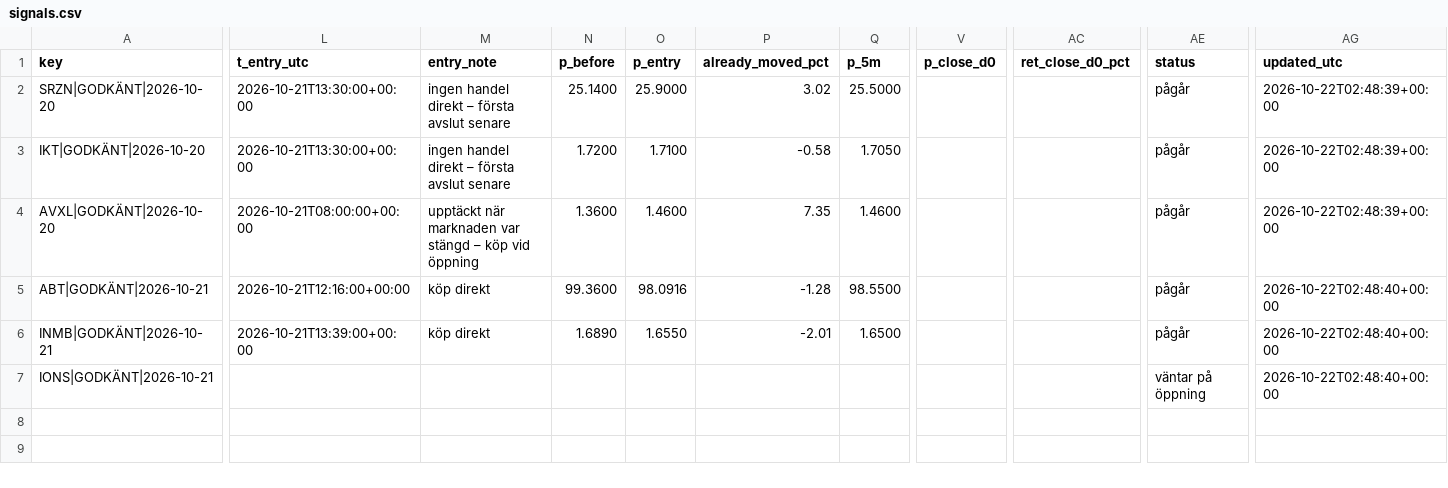
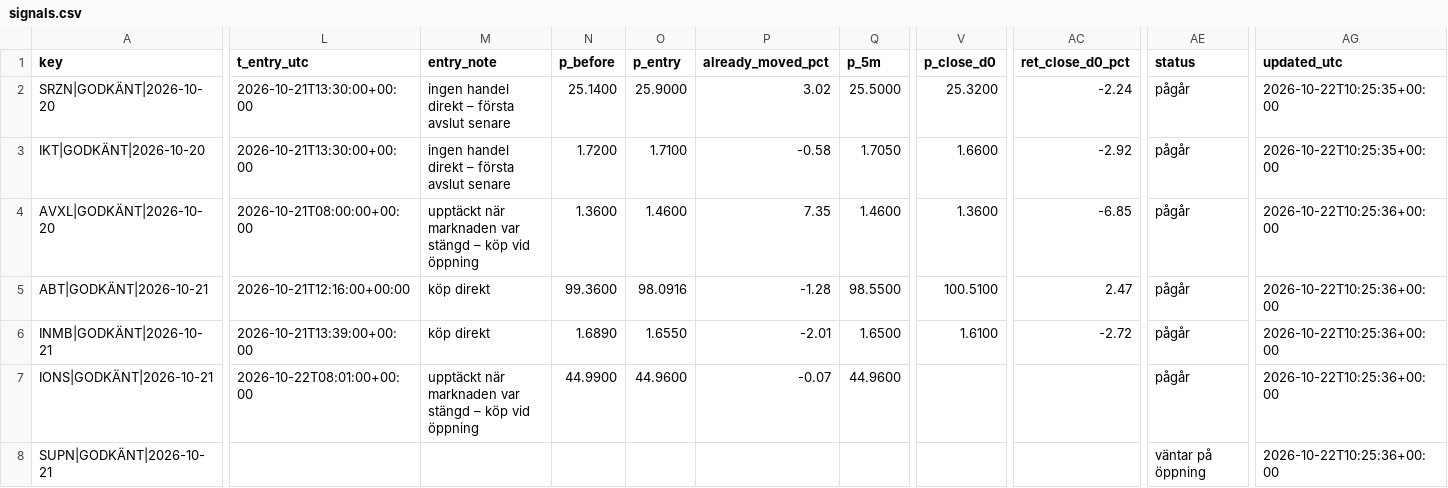
Before and after one commit to emilwiktorsson-jpg/fda-collector, a CSV file: data/signals.csv, drawn as a sheet; only a part is shown, gaps mark what is left out; rows hold the shown columns only; the diff covers the shown part only; the diff names each change by its address in the sheet, - before the commit and + after, or states it on an @@ line.

```diff
--- a/data/signals.csv
+++ b/data/signals.csv
-V2 (p_close_d0): (empty)
+V2 (p_close_d0): 25.3200
-AC2 (ret_close_d0_pct): (empty)
+AC2 (ret_close_d0_pct): -2.24
-AG2:AG3 (updated_utc): 2026-10-22T02:48:39+00:00
+AG2:AG3 (updated_utc): 2026-10-22T10:25:35+00:00
-V3 (p_close_d0): (empty)
+V3 (p_close_d0): 1.6600
-AC3 (ret_close_d0_pct): (empty)
+AC3 (ret_close_d0_pct): -2.92
-V4 (p_close_d0): (empty)
+V4 (p_close_d0): 1.3600
-AC4 (ret_close_d0_pct): (empty)
+AC4 (ret_close_d0_pct): -6.85
-AG4 (updated_utc): 2026-10-22T02:48:39+00:00
+AG4 (updated_utc): 2026-10-22T10:25:36+00:00
-V5 (p_close_d0): (empty)
+V5 (p_close_d0): 100.5100
-AC5 (ret_close_d0_pct): (empty)
+AC5 (ret_close_d0_pct): 2.47
-AG5:AG7 (updated_utc): 2026-10-22T02:48:40+00:00
+AG5:AG7 (updated_utc): 2026-10-22T10:25:36+00:00
-V6 (p_close_d0): (empty)
+V6 (p_close_d0): 1.6100
-AC6 (ret_close_d0_pct): (empty)
+AC6 (ret_close_d0_pct): -2.72
-L7 (t_entry_utc): (empty)
+L7 (t_entry_utc): 2026-10-22T08:01:00+00:00
-M7 (entry_note): (empty)
+M7 (entry_note): upptäckt när marknaden var stängd – köp vid öppning
-N7 (p_before): (empty)
+N7 (p_before): 44.9900
-O7 (p_entry): (empty)
+O7 (p_entry): 44.9600
-P7 (already_moved_pct): (empty)
+P7 (already_moved_pct): -0.07
-Q7 (p_5m): (empty)
+Q7 (p_5m): 44.9600
-AE7 (status): väntar på öppning
+AE7 (status): pågår
+row 8: SUPN|GODKÄNT|2026-10-21 |  |  |  |  |  |  |  |  | väntar på öppning | 2026-10-22T10:25:36+00:00
```
Also changed, not shown: 9 edited cells elsewhere in this file, data/events.csv, data/heartbeat.csv, 2 other files.
